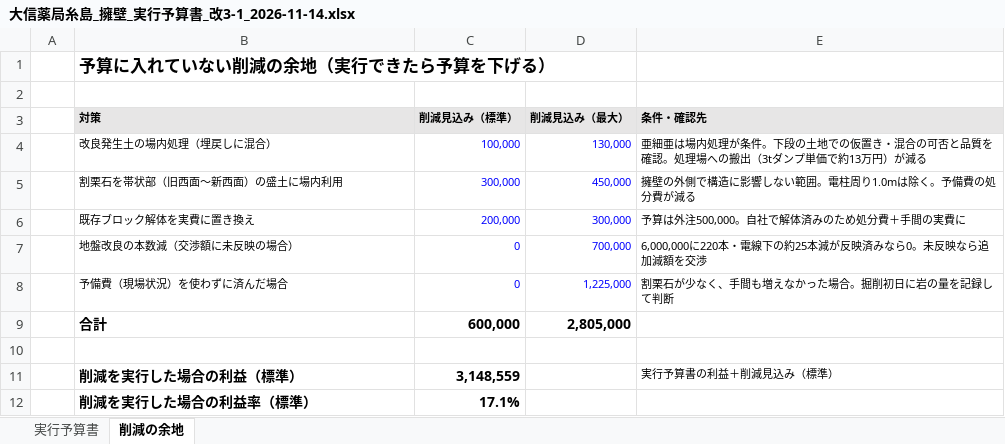
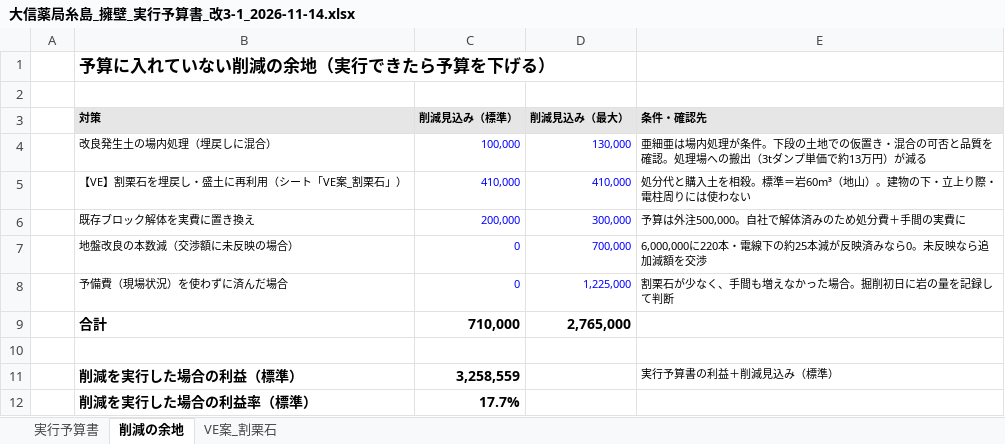
Before and after one commit to kenichihazemoto-byte/sns-automation-app, an Excel workbook: handover/daishin_youheki/schedule/大信薬局糸島_擁壁_実行予算書_改3-1_2026-11-14.xlsx, sheet 削減の余地, drawn as a sheet; values as stored, in another font and other column widths than the file's, no borders; removed rows and columns are numbered as before the commit, all else as after; the diff names each change by its address in the sheet, - before the commit and + after, or states it on an @@ line.

```diff
--- a/handover/daishin_youheki/schedule/大信薬局糸島_擁壁_実行予算書_改3-1_2026-11-14.xlsx (sheet 削減の余地)
+++ b/handover/daishin_youheki/schedule/大信薬局糸島_擁壁_実行予算書_改3-1_2026-11-14.xlsx (sheet 削減の余地)
+sheet tab: VE案_割栗石
-row 5:  | 割栗石を帯状部（旧西面～新西面）の盛土に場内利用 | 300,000 | 450,000 | 擁壁の外側で構造に影響しない範囲。電柱周り1.0mは除く。予備費の処分費が減る
+row 5:  | 【VE】割栗石を埋戻し・盛土に再利用（シート「VE案_割栗石」） | 410,000 | 410,000 | 処分代と購入土を相殺。標準＝岩60m³（地山）。建物の下・立上り際・電柱周りには使わない
-C9 (削減見込み（標準）): 600,000
+C9 (削減見込み（標準）): 710,000
-D9 (削減見込み（最大）): 2,805,000
+D9 (削減見込み（最大）): 2,765,000
-C11 (削減見込み（標準）): 3,148,559
+C11 (削減見込み（標準）): 3,258,559
-C12 (削減見込み（標準）): 17.1%
+C12 (削減見込み（標準）): 17.7%
```
Also changed, not shown: handover/daishin_youheki/schedule/大信薬局_擁壁_数量金額比較表_2026-11-14.xlsx, 3 other files.
